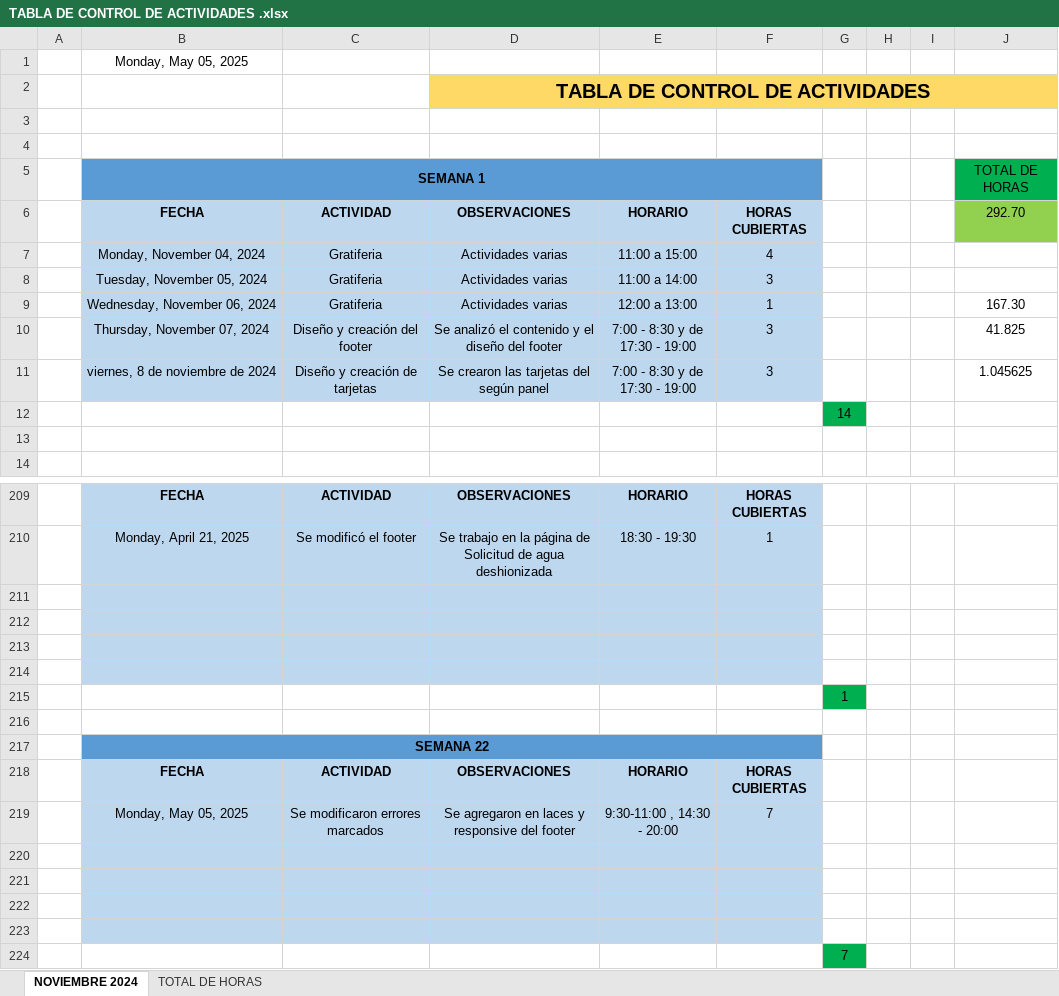
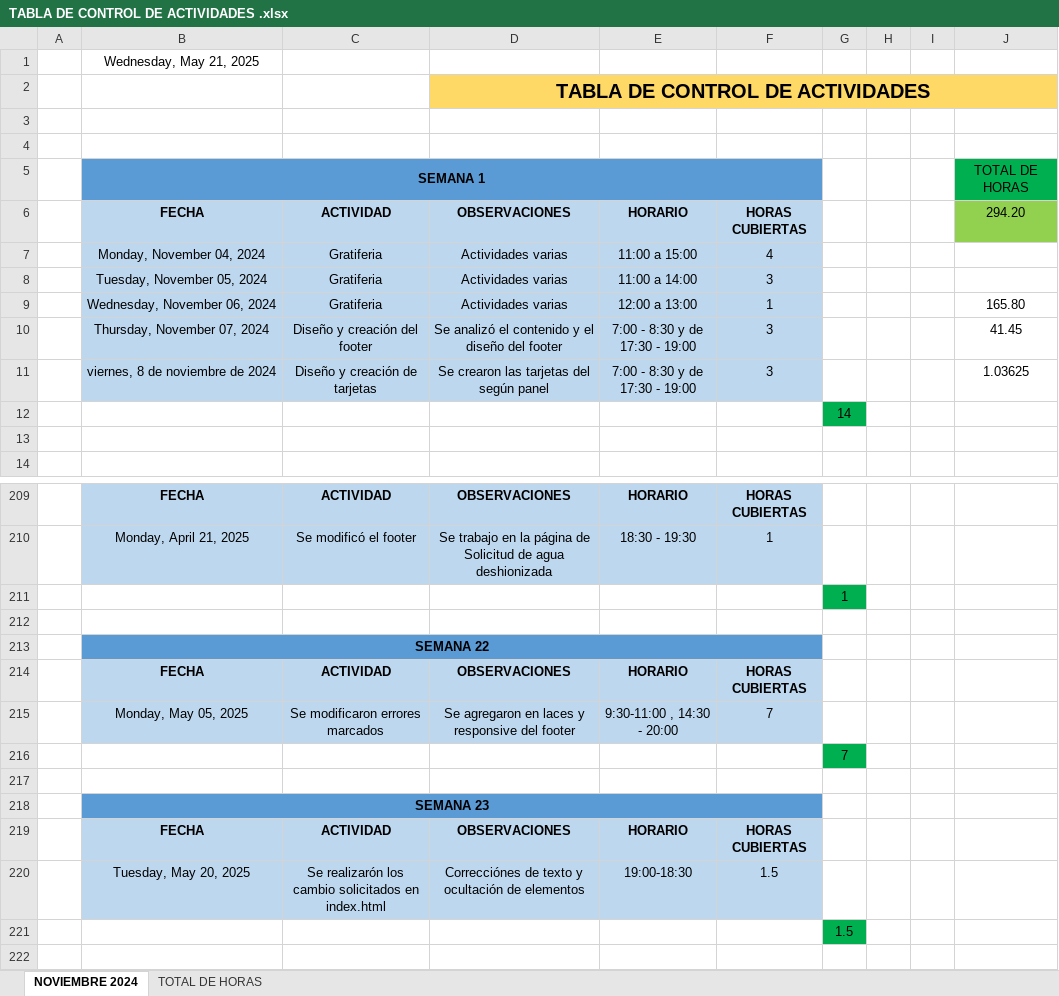
Before and after one commit to 0UlisesSoto0/OGA, an Excel workbook: TABLA DE CONTROL DE ACTIVIDADES .xlsx, sheet NOVIEMBRE 2024, drawn as a sheet; only a part is shown, gaps mark what is left out; values as stored, in another font and other column widths than the file's, no borders; removed rows and columns are numbered as before the commit, all else as after; the diff names each change by its address in the sheet, - before the commit and + after, or states it on an @@ line.

Commit message:
Se realizarón los cambios propuestos al archivo index.html (texto).

```diff
--- a/TABLA DE CONTROL DE ACTIVIDADES .xlsx (sheet NOVIEMBRE 2024)
+++ b/TABLA DE CONTROL DE ACTIVIDADES .xlsx (sheet NOVIEMBRE 2024)
-B1: Monday, May 05, 2025
+B1: Wednesday, May 21, 2025
-J6: 292.70
+J6: 294.20
-J9: 167.30
+J9: 165.80
-J10: 41.825
+J10: 41.45
-J11: 1.045625
+J11: 1.03625
-row 211: (empty)
-row 212: (empty)
-row 213: (empty)
-row 214: (empty)
+row 216:  |  |  |  |  |  | 7
-B217:F217 fill: #BDD7EE
+B217:F217 fill: none
-B218: (empty)
+B218: SEMANA 23
-B218:F218 fill: #BDD7EE
+B218:F218 fill: #5B9BD5
+B218:F218 merged
-row 219: (empty)
+row 219:  | FECHA | ACTIVIDAD | OBSERVACIONES | HORARIO | HORAS CUBIERTAS
-row 220: (empty)
+row 220:  | Tuesday, May 20, 2025 | Se realizarón los cambio solicitados en index.html | Correcciónes de texto y ocultación de elementos | 19:00-18:30 | 1.5
-G221: 7
+G221: 1.5
```
Also changed, not shown: formulas that keep their value, 1 other file.
